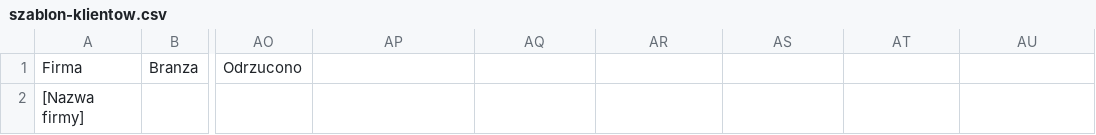
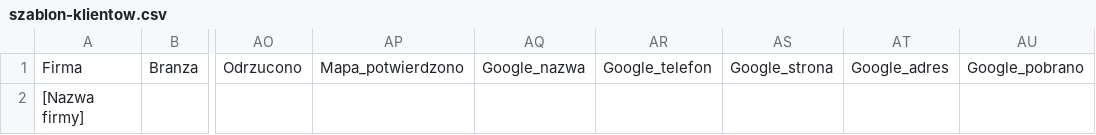
Before and after one commit to upwebpartners/panel-firm, a CSV file: szablon-klientow.csv, drawn as a sheet; only a part is shown, gaps mark what is left out; the diff names each change by its address in the sheet, - before the commit and + after, or states it on an @@ line.

```diff
--- a/szablon-klientow.csv
+++ b/szablon-klientow.csv
-AP1: (empty)
+AP1: Mapa_potwierdzono
-AQ1: (empty)
+AQ1: Google_nazwa
-AR1: (empty)
+AR1: Google_telefon
-AS1: (empty)
+AS1: Google_strona
-AT1: (empty)
+AT1: Google_adres
-AU1: (empty)
+AU1: Google_pobrano
```
Also changed, not shown: 7 other files.
